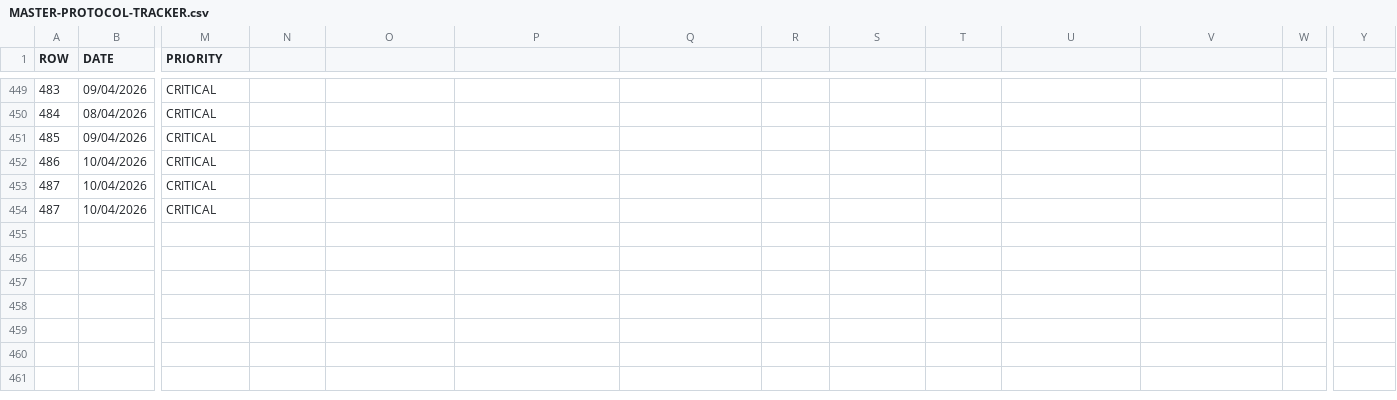
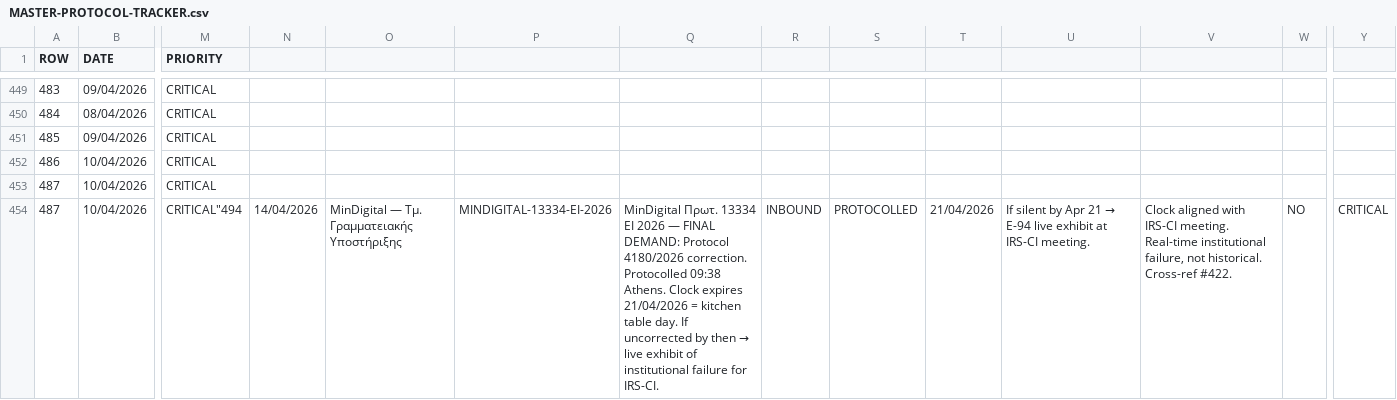
Before and after one commit to alexandros-thomson/zeus-ai-evidence-package, a CSV file: evidence/MASTER-PROTOCOL-TRACKER.csv, drawn as a sheet; only a part is shown, gaps mark what is left out; the diff covers the shown part only; the diff names each change by its address in the sheet, - before the commit and + after, or states it on an @@ line.

Commit message:
Protocols #494-#495: MinDigital 13334/13335 — clocks aligned with ISC + freeze + kitchen table
#494 — Πρωτ. 13334: FINAL DEMAND Prot.4180/2026 correction
  Clock expires 21/04 = kitchen table day
  If silent → live exhibit for Zacheranik

#495 — Πρωτ. 13335: CONSULAR INACTION notice
  Clock expires 16/04 = 2 days before freeze

Both protocolled within 8 minutes (09:38/09:46 Athens)

Protocol count: 495

```diff
--- a/evidence/MASTER-PROTOCOL-TRACKER.csv
+++ b/evidence/MASTER-PROTOCOL-TRACKER.csv
-M454 (PRIORITY): CRITICAL
+M454 (PRIORITY): CRITICAL"494
-N454: (empty)
+N454: 14/04/2026
-O454: (empty)
+O454: MinDigital — Τμ. Γραμματειακής Υποστήριξης
-P454: (empty)
+P454: MINDIGITAL-13334-EI-2026
@@ Q454: (empty) → MinDigital Πρωτ. 13334 ΕΙ 2026 — FINAL DEMAND: Protocol 4180/2026 correction. Protocolled 09:38 Athens. Clock expires 21/04/2026 = kitchen table day. If uncorrected by then → live exhibit of institutional failure for IRS-CI. @@
-R454: (empty)
+R454: INBOUND
-S454: (empty)
+S454: PROTOCOLLED
-T454: (empty)
+T454: 21/04/2026
@@ U454: (empty) → If silent by Apr 21 → E-94 live exhibit at IRS-CI meeting. @@
-V454: (empty)
+V454: Clock aligned with IRS-CI meeting. Real-time institutional failure, not historical. Cross-ref #422.
-W454: (empty)
+W454: NO
-Y454: (empty)
+Y454: CRITICAL
```
Also changed, not shown: 1 added row elsewhere in this file.
